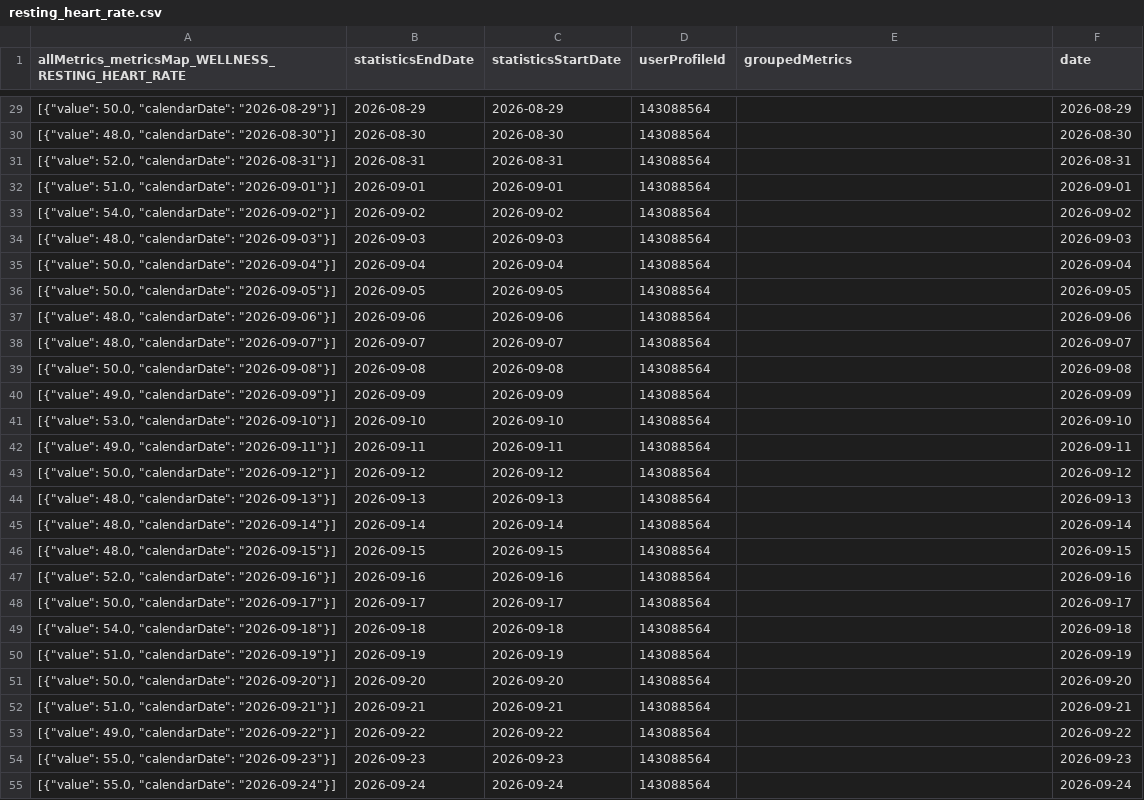
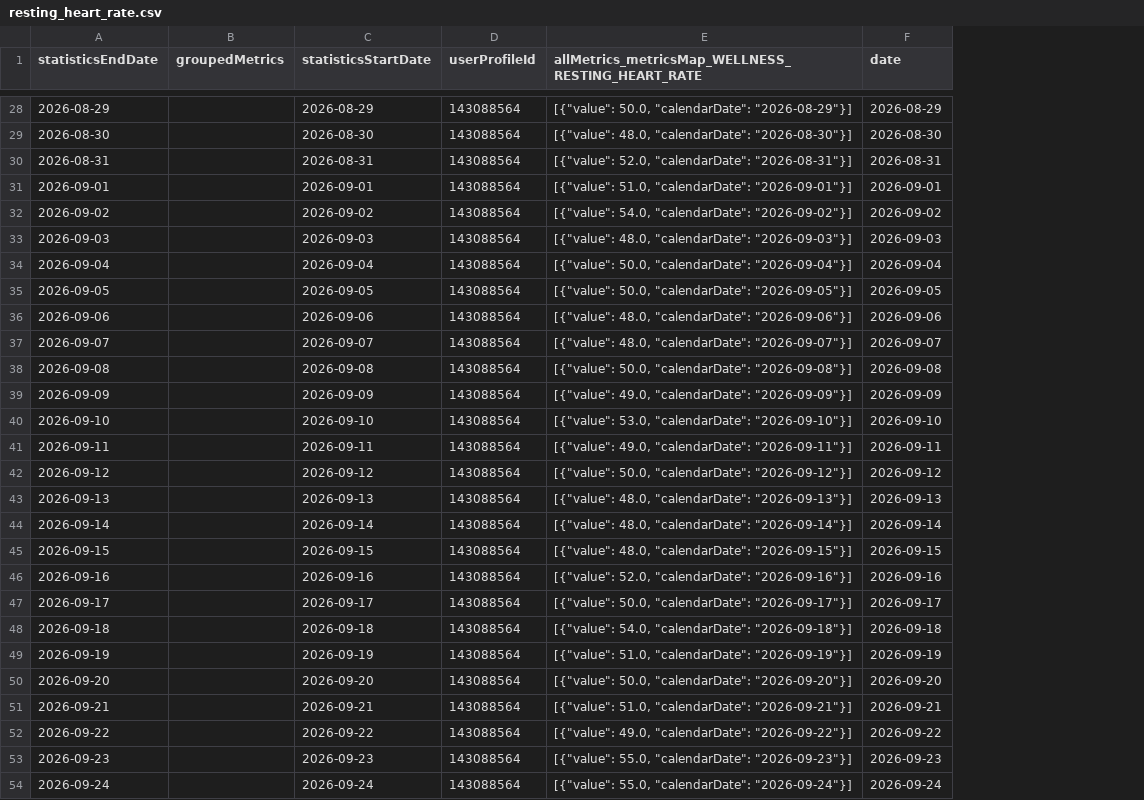
Before and after one commit to MacGoesRunning/garmin-data-MacGoesRunning, a CSV file: resting_heart_rate.csv, drawn as a sheet; only a part is shown, gaps mark what is left out; removed rows and columns are numbered as before the commit, all else as after; the diff covers the shown part only; the diff names each change by its address in the sheet, - before the commit and + after, or states it on an @@ line.

```diff
--- a/resting_heart_rate.csv
+++ b/resting_heart_rate.csv
-column A, row 1: allMetrics_metricsMap_WELLNESS_RESTING_HEART_RATE; rows 29-55: [{"value": 50.0, "calendarDate": "2026-08-29"}] | [{"value": 48.0, "calendarDate": "2026-08-30"}] | [{"value": 52.0, "calendarDate": "2026-08-31"}] | [{"value": 51.0, "calendarDate": "2026-09-01"}] | [{"value": 54.0, "calendarDate": "2026-09-02"}] | [{"value": 48.0, "calendarDate": "2026-09-03"}] | [{"value": 50.0, "calendarDate": "2026-09-04"}] | [{"value": 50.0, "calendarDate": "2026-09-05"}] | [{"value": 48.0, "calendarDate": "2026-09-06"}] | [{"value": 48.0, "calendarDate": "2026-09-07"}] | [{"value": 50.0, "calendarDate": "2026-09-08"}] | [{"value": 49.0, "calendarDate": "2026-09-09"}] | [{"value": 53.0, "calendarDate": "2026-09-10"}] | [{"value": 49.0, "calendarDate": "2026-09-11"}] | [{"value": 50.0, "calendarDate": "2026-09-12"}] | [{"value": 48.0, "calendarDate": "2026-09-13"}] | [{"value": 48.0, "calendarDate": "2026-09-14"}] | [{"value": 48.0, "calendarDate": "2026-09-15"}] | [{"value": 52.0, "calendarDate": "2026-09-16"}] | [{"value": 50.0, "calendarDate": "2026-09-17"}] | [{"value": 54.0, "calendarDate": "2026-09-18"}] | [{"value": 51.0, "calendarDate": "2026-09-19"}] | [{"value": 50.0, "calendarDate": "2026-09-20"}] | [{"value": 51.0, "calendarDate": "2026-09-21"}] | [{"value": 49.0, "calendarDate": "2026-09-22"}] | [{"value": 55.0, "calendarDate": "2026-09-23"}] | [{"value": 55.0, "calendarDate": "2026-09-24"}]
+column B (groupedMetrics), empty
-E1: groupedMetrics
+E1: allMetrics_metricsMap_WELLNESS_RESTING_HEART_RATE
-E28: (empty)
+E28: [{"value": 50.0, "calendarDate": "2026-08-29"}]
-E29: (empty)
+E29: [{"value": 48.0, "calendarDate": "2026-08-30"}]
-E30: (empty)
+E30: [{"value": 52.0, "calendarDate": "2026-08-31"}]
-E31: (empty)
+E31: [{"value": 51.0, "calendarDate": "2026-09-01"}]
-E32: (empty)
+E32: [{"value": 54.0, "calendarDate": "2026-09-02"}]
-E33: (empty)
+E33: [{"value": 48.0, "calendarDate": "2026-09-03"}]
-E34: (empty)
+E34: [{"value": 50.0, "calendarDate": "2026-09-04"}]
-E35: (empty)
+E35: [{"value": 50.0, "calendarDate": "2026-09-05"}]
-E36: (empty)
+E36: [{"value": 48.0, "calendarDate": "2026-09-06"}]
-E37: (empty)
+E37: [{"value": 48.0, "calendarDate": "2026-09-07"}]
-E38: (empty)
+E38: [{"value": 50.0, "calendarDate": "2026-09-08"}]
-E39: (empty)
+E39: [{"value": 49.0, "calendarDate": "2026-09-09"}]
-E40: (empty)
+E40: [{"value": 53.0, "calendarDate": "2026-09-10"}]
-E41: (empty)
+E41: [{"value": 49.0, "calendarDate": "2026-09-11"}]
-E42: (empty)
+E42: [{"value": 50.0, "calendarDate": "2026-09-12"}]
-E43: (empty)
+E43: [{"value": 48.0, "calendarDate": "2026-09-13"}]
-E44: (empty)
+E44: [{"value": 48.0, "calendarDate": "2026-09-14"}]
-E45: (empty)
+E45: [{"value": 48.0, "calendarDate": "2026-09-15"}]
-E46: (empty)
+E46: [{"value": 52.0, "calendarDate": "2026-09-16"}]
-E47: (empty)
+E47: [{"value": 50.0, "calendarDate": "2026-09-17"}]
-E48: (empty)
+E48: [{"value": 54.0, "calendarDate": "2026-09-18"}]
-E49: (empty)
+E49: [{"value": 51.0, "calendarDate": "2026-09-19"}]
-E50: (empty)
+E50: [{"value": 50.0, "calendarDate": "2026-09-20"}]
-E51: (empty)
+E51: [{"value": 51.0, "calendarDate": "2026-09-21"}]
-E52: (empty)
+E52: [{"value": 49.0, "calendarDate": "2026-09-22"}]
-E53: (empty)
+E53: [{"value": 55.0, "calendarDate": "2026-09-23"}]
-E54: (empty)
+E54: [{"value": 55.0, "calendarDate": "2026-09-24"}]
```
Also changed, not shown: 1 added row, 1 removed row and 63 edited cells elsewhere in this file, activities.csv, body_composition.csv, 6 other files.
